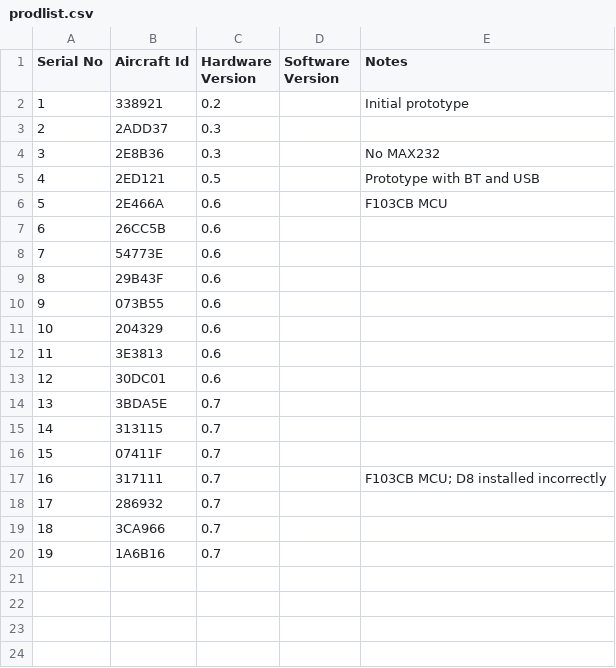
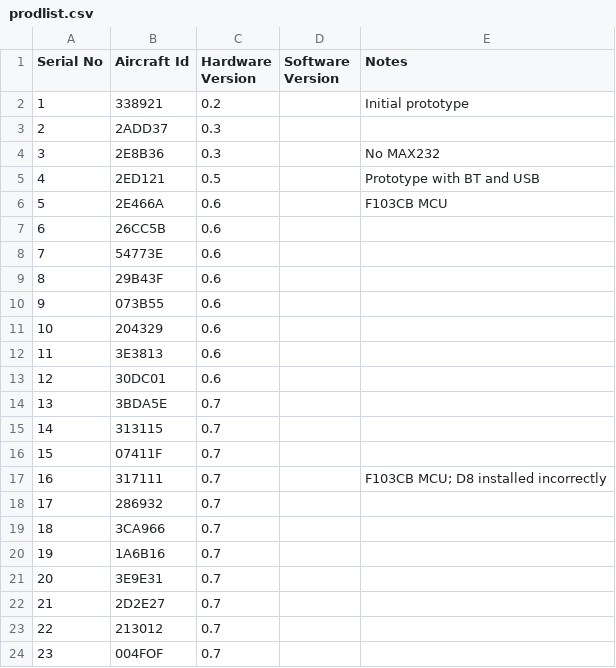
Before and after one commit to kedder/kedtracker, a CSV file: prodlist.csv, drawn as a sheet; the diff names each change by its address in the sheet, - before the commit and + after, or states it on an @@ line.

```diff
--- a/prodlist.csv
+++ b/prodlist.csv
+row 21: 20 | 3E9E31 | 0.7
+row 22: 21 | 2D2E27 | 0.7
+row 23: 22 | 213012 | 0.7
+row 24: 23 | 004FOF | 0.7
```
Also changed, not shown: 5 other files.
